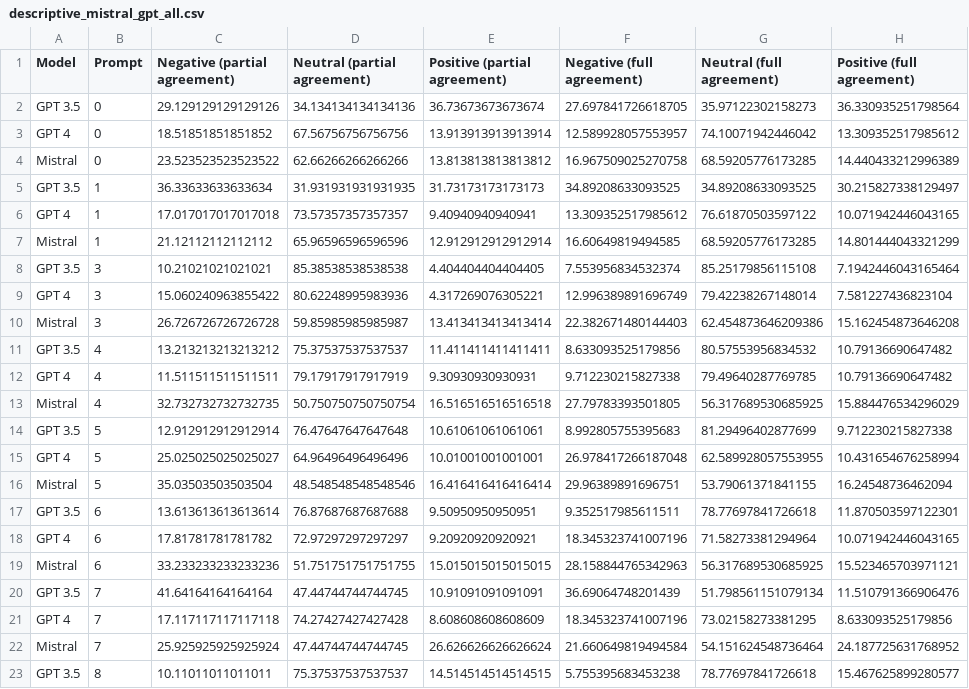
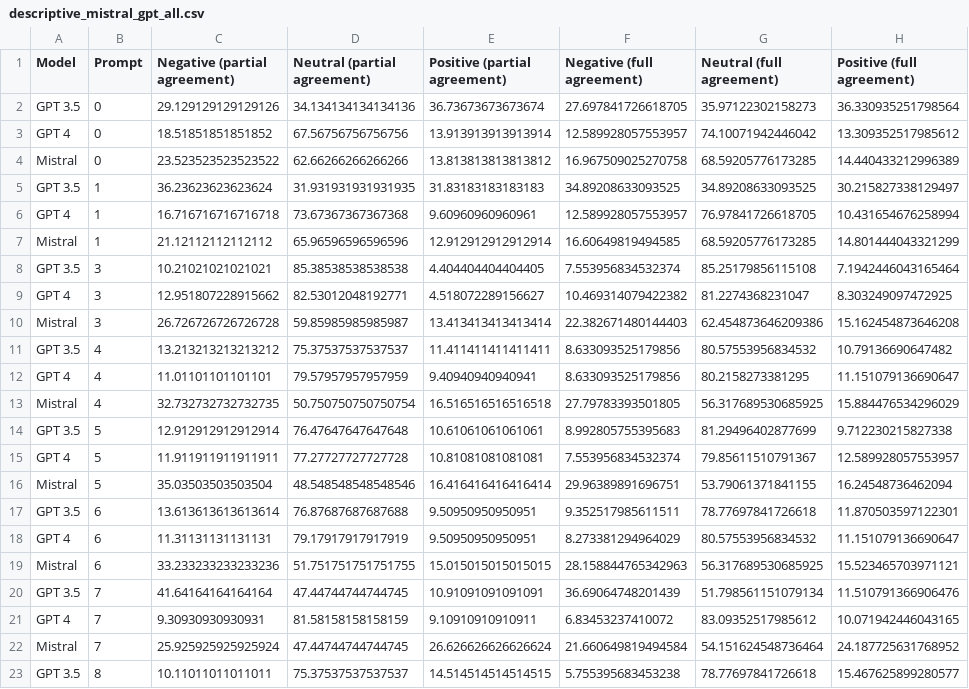
Before and after one commit to digitalepidemiologylab/llm_crowd_experts_annotation, a CSV file: outputs/descriptive_mistral_gpt_all.csv, drawn as a sheet; only a part is shown.

```diff
--- a/outputs/descriptive_mistral_gpt_all.csv
+++ b/outputs/descriptive_mistral_gpt_all.csv
@@ -4,19 +4,19 @@ GPT 4,0,18.51851851851852,67.56756756756756,13.913913913913914,12.58992805755395
 Mistral,0,23.523523523523522,62.66266266266266,13.813813813813812,16.967509025270758,68.59205776173285,14.440433212996389
-GPT 3.5,1,36.33633633633634,31.931931931931935,31.73173173173173,34.89208633093525,34.89208633093525,30.215827338129497
-GPT 4,1,17.017017017017018,73.57357357357357,9.40940940940941,13.309352517985612,76.61870503597122,10.071942446043165
+GPT 3.5,1,36.23623623623624,31.931931931931935,31.83183183183183,34.89208633093525,34.89208633093525,30.215827338129497
+GPT 4,1,16.716716716716718,73.67367367367368,9.60960960960961,12.589928057553957,76.97841726618705,10.431654676258994
 Mistral,1,21.12112112112112,65.96596596596596,12.912912912912914,16.60649819494585,68.59205776173285,14.801444043321299
 GPT 3.5,3,10.21021021021021,85.38538538538538,4.404404404404405,7.553956834532374,85.25179856115108,7.1942446043165464
-GPT 4,3,15.060240963855422,80.62248995983936,4.317269076305221,12.996389891696749,79.42238267148014,7.581227436823104
+GPT 4,3,12.951807228915662,82.53012048192771,4.518072289156627,10.469314079422382,81.2274368231047,8.303249097472925
 Mistral,3,26.726726726726728,59.85985985985987,13.413413413413414,22.382671480144403,62.454873646209386,15.162454873646208
 GPT 3.5,4,13.213213213213212,75.37537537537537,11.411411411411411,8.633093525179856,80.57553956834532,10.79136690647482
-GPT 4,4,11.511511511511511,79.17917917917919,9.30930930930931,9.712230215827338,79.49640287769785,10.79136690647482
+GPT 4,4,11.01101101101101,79.57957957957959,9.40940940940941,8.633093525179856,80.2158273381295,11.151079136690647
 Mistral,4,32.732732732732735,50.750750750750754,16.516516516516518,27.79783393501805,56.317689530685925,15.884476534296029
 GPT 3.5,5,12.912912912912914,76.47647647647648,10.61061061061061,8.992805755395683,81.29496402877699,9.712230215827338
-GPT 4,5,25.025025025025027,64.96496496496496,10.01001001001001,26.978417266187048,62.589928057553955,10.431654676258994
+GPT 4,5,11.911911911911911,77.27727727727728,10.81081081081081,7.553956834532374,79.85611510791367,12.589928057553957
 Mistral,5,35.03503503503504,48.548548548548546,16.416416416416414,29.96389891696751,53.79061371841155,16.24548736462094
 GPT 3.5,6,13.613613613613614,76.87687687687688,9.50950950950951,9.352517985611511,78.77697841726618,11.870503597122301
-GPT 4,6,17.81781781781782,72.97297297297297,9.20920920920921,18.345323741007196,71.58273381294964,10.071942446043165
+GPT 4,6,11.31131131131131,79.17917917917919,9.50950950950951,8.273381294964029,80.57553956834532,11.151079136690647
 Mistral,6,33.233233233233236,51.751751751751755,15.015015015015015,28.158844765342963,56.317689530685925,15.523465703971121
 GPT 3.5,7,41.64164164164164,47.44744744744745,10.91091091091091,36.69064748201439,51.798561151079134,11.510791366906476
-GPT 4,7,17.117117117117118,74.27427427427428,8.608608608608609,18.345323741007196,73.02158273381295,8.633093525179856
+GPT 4,7,9.30930930930931,81.58158158158159,9.10910910910911,6.83453237410072,83.09352517985612,10.071942446043165
 Mistral,7,25.925925925925924,47.44744744744745,26.626626626626624,21.660649819494584,54.151624548736464,24.187725631768952
```
Also changed, not shown: data/gpt_annotations_simple.csv, outputs/confusion_matrix_accuracy_agree.csv, 49 other files.
